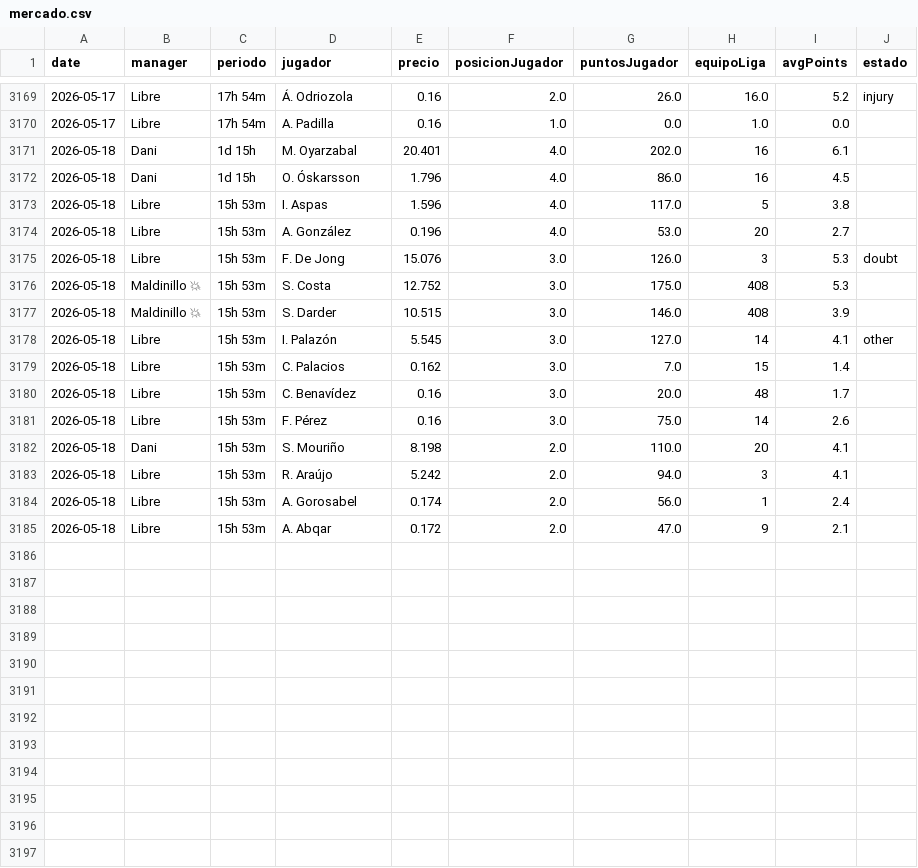
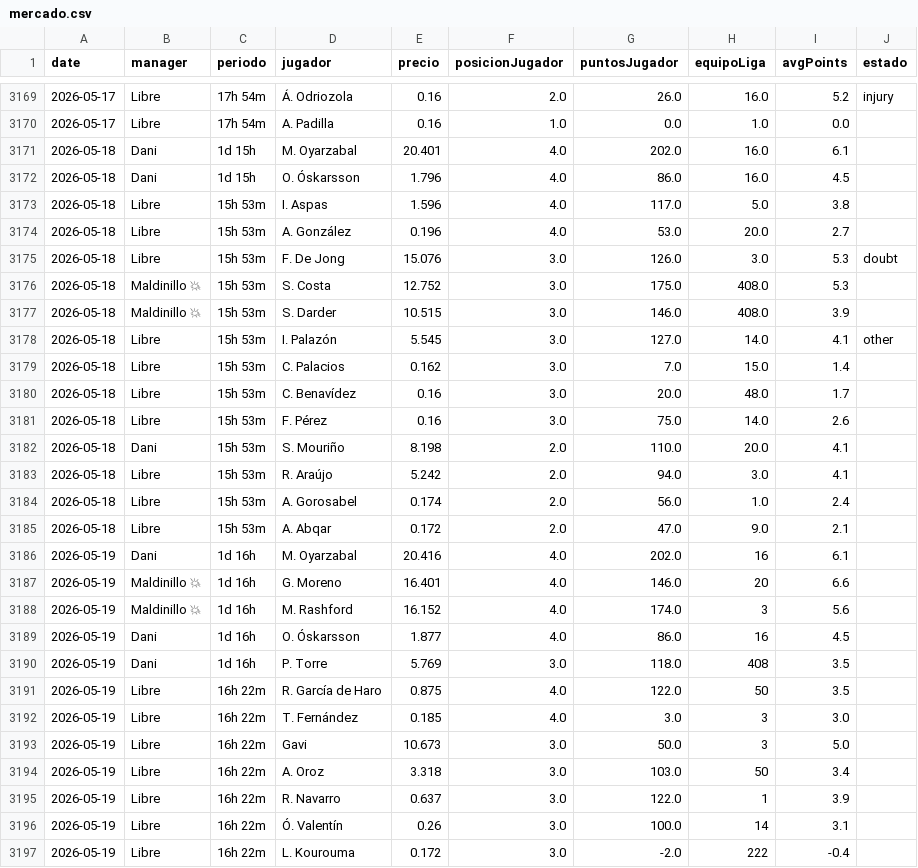
Before and after one commit to javica98/MisterFantasy_analytics, a CSV file: data/processed/mercado.csv, drawn as a sheet; only a part is shown, gaps mark what is left out; the diff covers the shown part only.

```diff
--- a/data/processed/mercado.csv
+++ b/data/processed/mercado.csv
@@ -3170,16 +3170,28 @@ date,manager,periodo,jugador,precio,posicionJugador,puntosJugador,equipoLiga,avg
 2026-05-17,Libre,17h 54m,A. Padilla,0.16,1.0,0.0,1.0,0.0,
-2026-05-18,Dani,1d 15h,M. Oyarzabal,20.401,4.0,202.0,16,6.1,
-2026-05-18,Dani,1d 15h,O. Óskarsson,1.796,4.0,86.0,16,4.5,
-2026-05-18,Libre,15h 53m,I. Aspas,1.596,4.0,117.0,5,3.8,
-2026-05-18,Libre,15h 53m,A. González,0.196,4.0,53.0,20,2.7,
-2026-05-18,Libre,15h 53m,F. De Jong,15.076,3.0,126.0,3,5.3,doubt
-2026-05-18,Maldinillo 💥,15h 53m,S. Costa,12.752,3.0,175.0,408,5.3,
-2026-05-18,Maldinillo 💥,15h 53m,S. Darder,10.515,3.0,146.0,408,3.9,
-2026-05-18,Libre,15h 53m,I. Palazón,5.545,3.0,127.0,14,4.1,other
-2026-05-18,Libre,15h 53m,C. Palacios,0.162,3.0,7.0,15,1.4,
-2026-05-18,Libre,15h 53m,C. Benavídez,0.16,3.0,20.0,48,1.7,
-2026-05-18,Libre,15h 53m,F. Pérez,0.16,3.0,75.0,14,2.6,
-2026-05-18,Dani,15h 53m,S. Mouriño,8.198,2.0,110.0,20,4.1,
-2026-05-18,Libre,15h 53m,R. Araújo,5.242,2.0,94.0,3,4.1,
-2026-05-18,Libre,15h 53m,A. Gorosabel,0.174,2.0,56.0,1,2.4,
-2026-05-18,Libre,15h 53m,A. Abqar,0.172,2.0,47.0,9,2.1,
+2026-05-18,Dani,1d 15h,M. Oyarzabal,20.401,4.0,202.0,16.0,6.1,
+2026-05-18,Dani,1d 15h,O. Óskarsson,1.796,4.0,86.0,16.0,4.5,
+2026-05-18,Libre,15h 53m,I. Aspas,1.596,4.0,117.0,5.0,3.8,
+2026-05-18,Libre,15h 53m,A. González,0.196,4.0,53.0,20.0,2.7,
+2026-05-18,Libre,15h 53m,F. De Jong,15.076,3.0,126.0,3.0,5.3,doubt
+2026-05-18,Maldinillo 💥,15h 53m,S. Costa,12.752,3.0,175.0,408.0,5.3,
+2026-05-18,Maldinillo 💥,15h 53m,S. Darder,10.515,3.0,146.0,408.0,3.9,
+2026-05-18,Libre,15h 53m,I. Palazón,5.545,3.0,127.0,14.0,4.1,other
+2026-05-18,Libre,15h 53m,C. Palacios,0.162,3.0,7.0,15.0,1.4,
+2026-05-18,Libre,15h 53m,C. Benavídez,0.16,3.0,20.0,48.0,1.7,
+2026-05-18,Libre,15h 53m,F. Pérez,0.16,3.0,75.0,14.0,2.6,
+2026-05-18,Dani,15h 53m,S. Mouriño,8.198,2.0,110.0,20.0,4.1,
+2026-05-18,Libre,15h 53m,R. Araújo,5.242,2.0,94.0,3.0,4.1,
+2026-05-18,Libre,15h 53m,A. Gorosabel,0.174,2.0,56.0,1.0,2.4,
+2026-05-18,Libre,15h 53m,A. Abqar,0.172,2.0,47.0,9.0,2.1,
+2026-05-19,Dani,1d 16h,M. Oyarzabal,20.416,4.0,202.0,16,6.1,
+2026-05-19,Maldinillo 💥,1d 16h,G. Moreno,16.401,4.0,146.0,20,6.6,
+2026-05-19,Maldinillo 💥,1d 16h,M. Rashford,16.152,4.0,174.0,3,5.6,
+2026-05-19,Dani,1d 16h,O. Óskarsson,1.877,4.0,86.0,16,4.5,
+2026-05-19,Dani,1d 16h,P. Torre,5.769,3.0,118.0,408,3.5,
+2026-05-19,Libre,16h 22m,R. García de Haro,0.875,4.0,122.0,50,3.5,
+2026-05-19,Libre,16h 22m,T. Fernández,0.185,4.0,3.0,3,3.0,
+2026-05-19,Libre,16h 22m,Gavi,10.673,3.0,50.0,3,5.0,
+2026-05-19,Libre,16h 22m,A. Oroz,3.318,3.0,103.0,50,3.4,
+2026-05-19,Libre,16h 22m,R. Navarro,0.637,3.0,122.0,1,3.9,
+2026-05-19,Libre,16h 22m,Ó. Valentín,0.26,3.0,100.0,14,3.1,
+2026-05-19,Libre,16h 22m,L. Kourouma,0.172,3.0,-2.0,222,-0.4,
```
Also changed, not shown: 3 added rows elsewhere in this file, data/processed/ganancias.csv, data/processed/ganancias_clean.csv, 3 other files.
